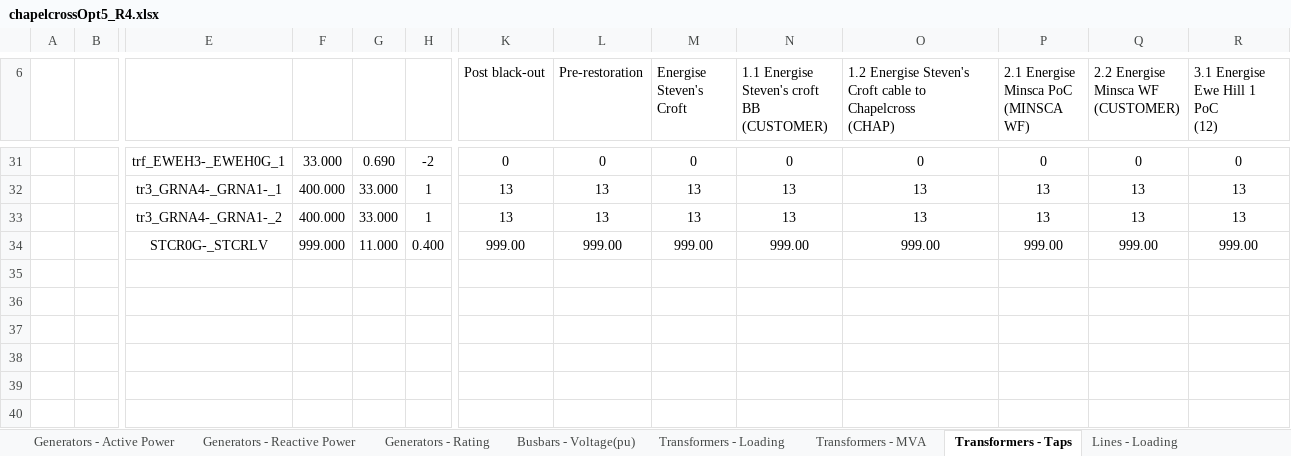
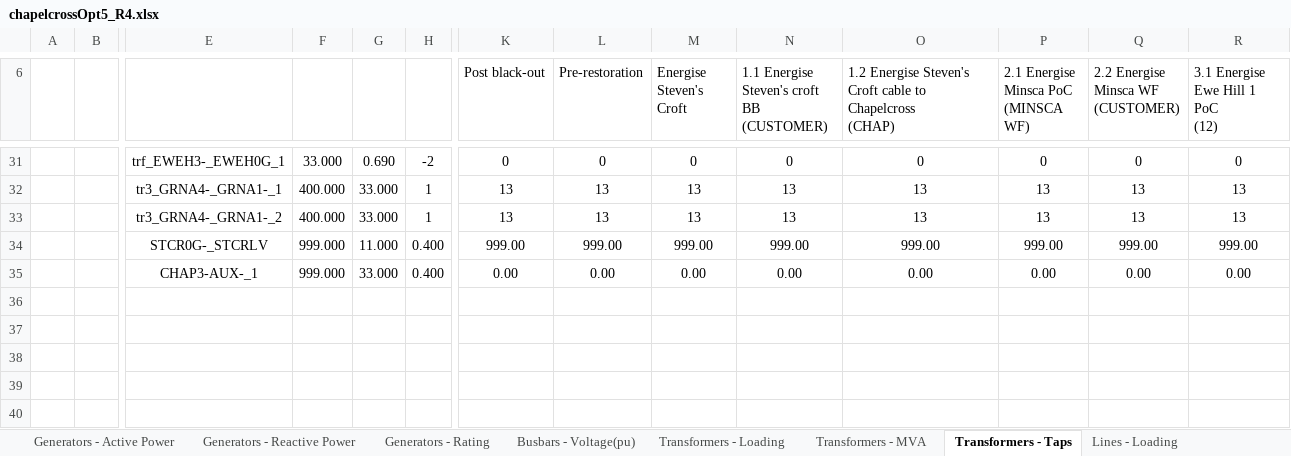
Before and after one commit to TNEI-Services-NI/desktopstudies, an Excel workbook: package/data/simtool/raw/chapelcrossOpt5_R4.xlsx, sheet Transformers - Taps, drawn as a sheet; only a part is shown, gaps mark what is left out; values as stored, in another font and other column widths than the file's, no borders; conditional formats not drawn; rows hold the shown columns only; the diff names each change by its address in the sheet, - before the commit and + after, or states it on an @@ line.

```diff
--- a/package/data/simtool/raw/chapelcrossOpt5_R4.xlsx (sheet Transformers - Taps)
+++ b/package/data/simtool/raw/chapelcrossOpt5_R4.xlsx (sheet Transformers - Taps)
-row 35: (empty)
+row 35:  |  | CHAP3-AUX-_1 | 999.000 | 33.000 | 0.400 | 0.00 | 0.00 | 0.00 | 0.00 | 0.00 | 0.00 | 0.00 | 0.00
```
Also changed, not shown: sheet Transformers - Loading, sheet Transformers - MVA, 7 other files.
